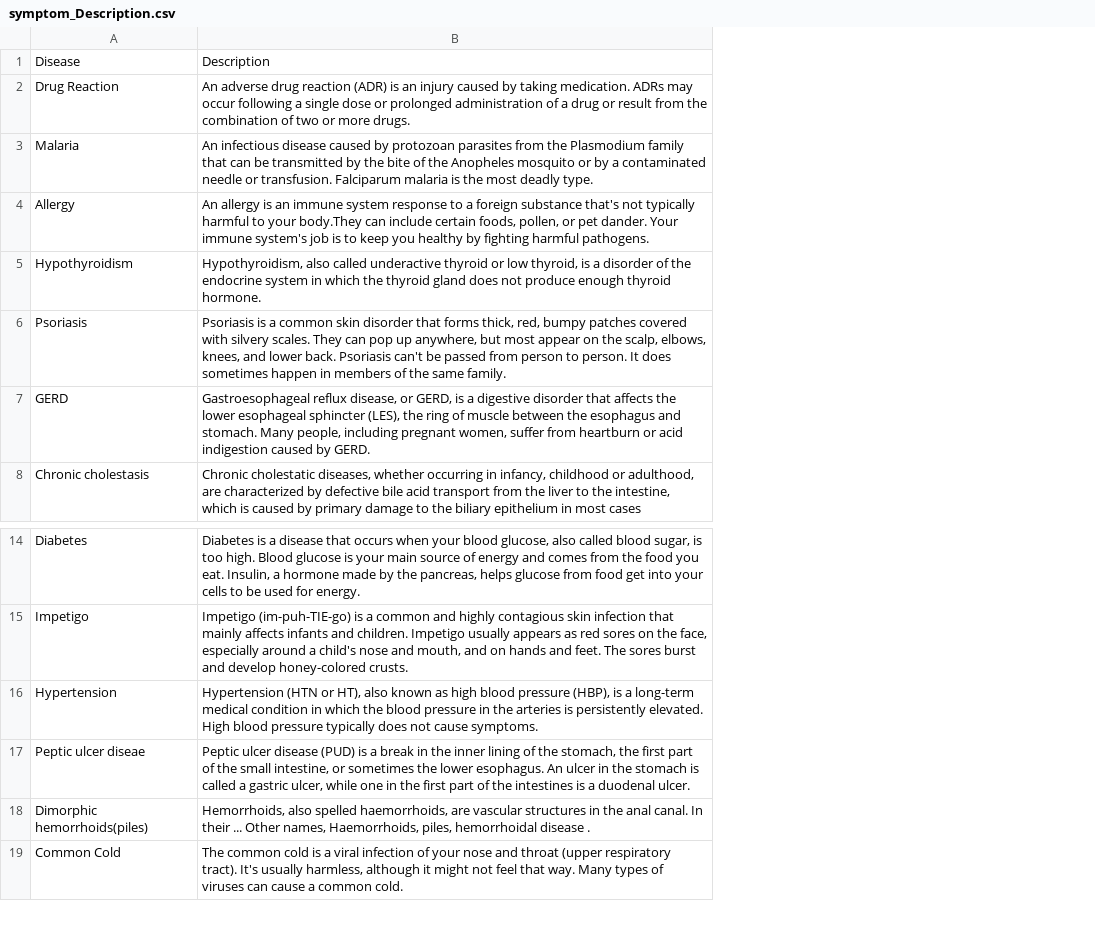
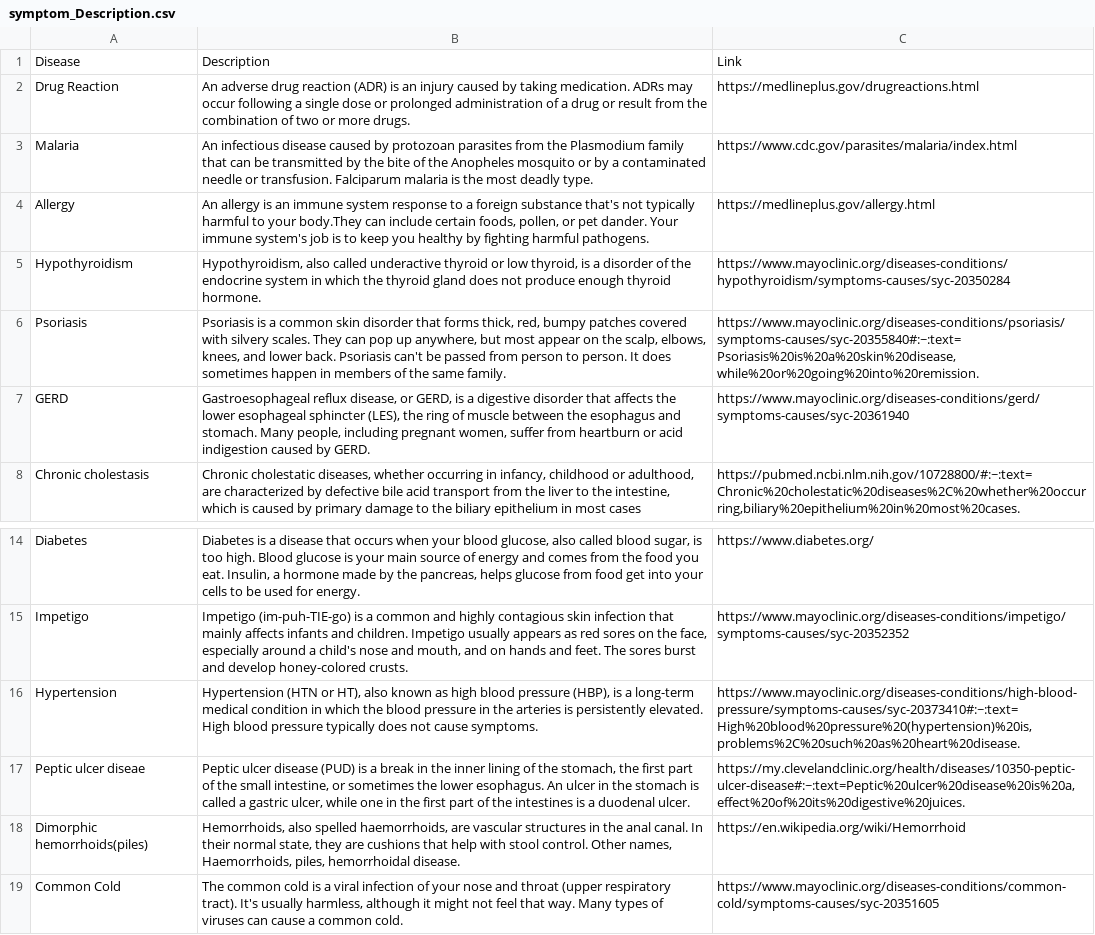
Before and after one commit to UCSD-CSE-SPIS-2021/spis21-finalproject-Ryan-Stefan, a CSV file: symptom_Description.csv, drawn as a sheet; only a part is shown, gaps mark what is left out; the diff names each change by its address in the sheet, - before the commit and + after, or states it on an @@ line.

Commit message:
Added link for further information

```diff
--- a/symptom_Description.csv
+++ b/symptom_Description.csv
+column C, rows 1-8: Link | https://medlineplus.gov/drugreactions.html | https://www.cdc.gov/parasites/malaria/index.html | https://medlineplus.gov/allergy.html | https://www.mayoclinic.org/diseases-conditions/hypothyroidism/symptoms-causes/syc-20350284 | https://www.mayoclinic.org/diseases-conditions/psoriasis/symptoms-causes/syc-20355840#:~:text=Psoriasis%20is%20a%20skin%20disease,while%20or%20going%20into%20remission. | https://www.mayoclinic.org/diseases-conditions/gerd/symptoms-causes/syc-20361940 | https://pubmed.ncbi.nlm.nih.gov/10728800/#:~:text=Chronic%20cholestatic%20diseases%2C%20whether%20occurring,biliary%20epithelium%20in%20most%20cases.; rows 14-19: https://www.diabetes.org/ | https://www.mayoclinic.org/diseases-conditions/impetigo/symptoms-causes/syc-20352352 | https://www.mayoclinic.org/diseases-conditions/high-blood-pressure/symptoms-causes/syc-20373410#:~:text=High%20blood%20pressure%20(hypertension)%20is,problems%2C%20such%20as%20heart%20disease. | https://my.clevelandclinic.org/health/diseases/10350-peptic-ulcer-disease#:~:text=Peptic%20ulcer%20disease%20is%20a,effect%20of%20its%20digestive%20juices. | https://en.wikipedia.org/wiki/Hemorrhoid | https://www.mayoclinic.org/diseases-conditions/common-cold/symptoms-causes/syc-20351605
-B18: …In their ... Other names, Haemorrhoids, piles, hemorrhoidal disease .
+B18: …In their normal state, they are cushions that help with stool control. Other names, Haemorrhoids, piles, hemorrhoidal disease.
```
Also changed, not shown: 5 other files.
